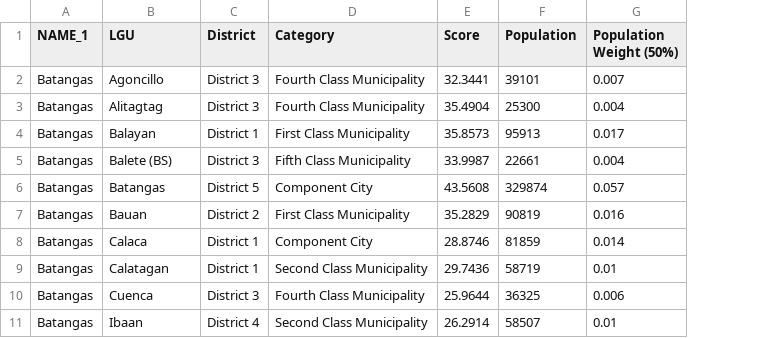
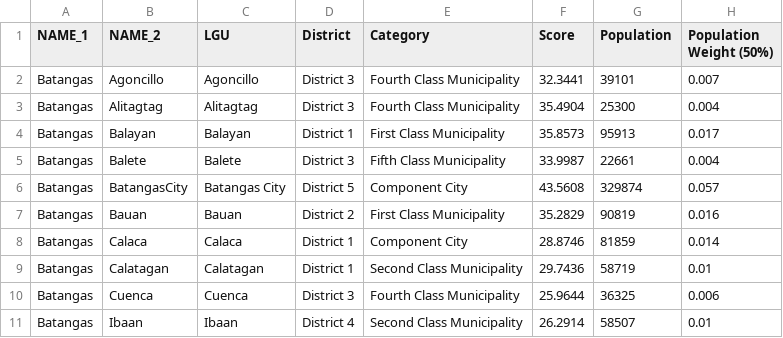
Before and after one commit to renatomaaliw3/public_files, a CSV file: Data Sets/GeoData/batangas_province.csv, drawn as a sheet; only a part is shown; addresses are those after the commit; the diff covers the shown part only; the diff names each change by its address in the sheet, - before the commit and + after, or states it on an @@ line.

```diff
--- a/Data Sets/GeoData/batangas_province.csv
+++ b/Data Sets/GeoData/batangas_province.csv
+column B (NAME_2), rows 2-11: Agoncillo | Alitagtag | Balayan | Balete | BatangasCity | Bauan | Calaca | Calatagan | Cuenca | Ibaan
-C5 (LGU): Balete (BS)
+C5 (LGU): Balete
-C6 (LGU): Batangas
+C6 (LGU): Batangas City
```
Also changed, not shown: 14 edited cells elsewhere in this file.
